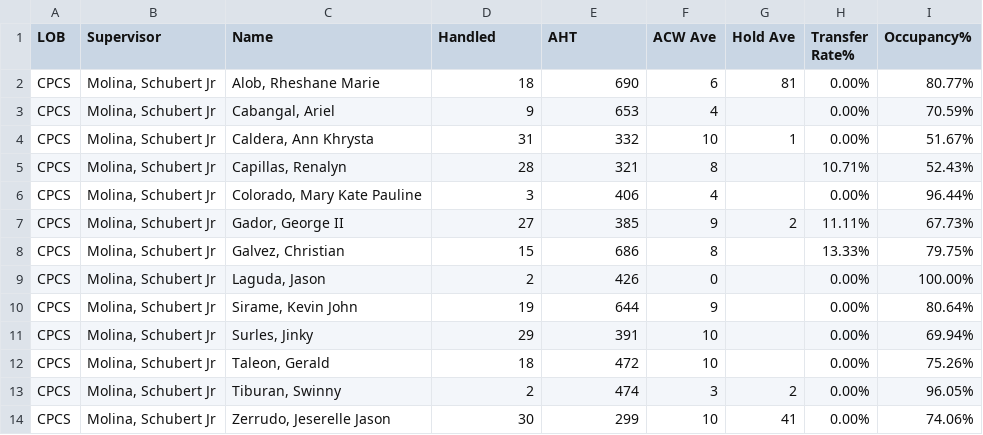
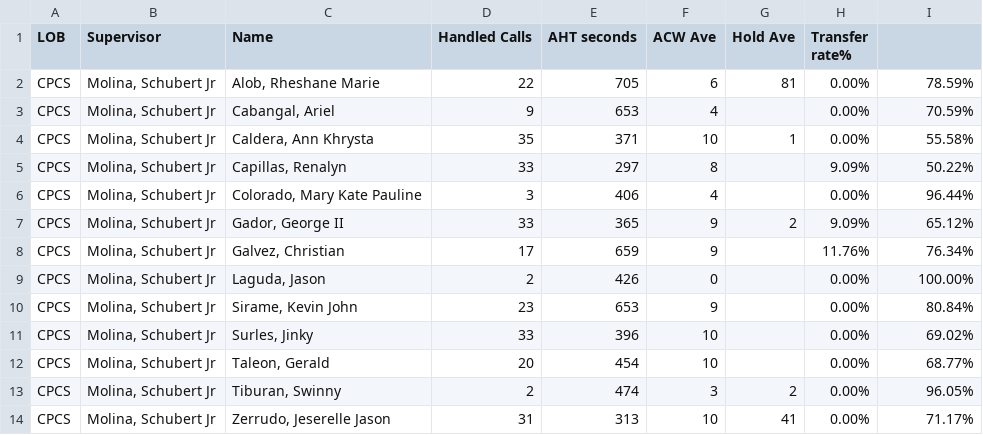
Before and after one commit to cbandoy/CPCSAHTinterval, a CSV file: cpcs.csv, drawn as a sheet; only a part is shown; the diff covers the shown part only.

```diff
--- a/cpcs.csv
+++ b/cpcs.csv
@@ -1,14 +1,14 @@
-LOB,Supervisor,Name,Handled,AHT,ACW Ave,Hold Ave,Transfer Rate%,Occupancy%
-CPCS,"Molina, Schubert Jr","Alob, Rheshane Marie",18,690,6,81,0.00%,80.77%
+LOB,Supervisor,Name ,Handled Calls ,AHT seconds,ACW Ave,Hold Ave,Transfer rate%,
+CPCS,"Molina, Schubert Jr","Alob, Rheshane Marie",22,705,6,81,0.00%,78.59%
 CPCS,"Molina, Schubert Jr","Cabangal, Ariel",9,653,4,,0.00%,70.59%
-CPCS,"Molina, Schubert Jr","Caldera, Ann Khrysta",31,332,10,1,0.00%,51.67%
-CPCS,"Molina, Schubert Jr","Capillas, Renalyn",28,321,8,,10.71%,52.43%
+CPCS,"Molina, Schubert Jr","Caldera, Ann Khrysta",35,371,10,1,0.00%,55.58%
+CPCS,"Molina, Schubert Jr","Capillas, Renalyn",33,297,8,,9.09%,50.22%
 CPCS,"Molina, Schubert Jr","Colorado, Mary Kate Pauline",3,406,4,,0.00%,96.44%
-CPCS,"Molina, Schubert Jr","Gador, George II",27,385,9,2,11.11%,67.73%
-CPCS,"Molina, Schubert Jr","Galvez, Christian",15,686,8,,13.33%,79.75%
+CPCS,"Molina, Schubert Jr","Gador, George II",33,365,9,2,9.09%,65.12%
+CPCS,"Molina, Schubert Jr","Galvez, Christian",17,659,9,,11.76%,76.34%
 CPCS,"Molina, Schubert Jr","Laguda, Jason",2,426,0,,0.00%,100.00%
-CPCS,"Molina, Schubert Jr","Sirame, Kevin John",19,644,9,,0.00%,80.64%
-CPCS,"Molina, Schubert Jr","Surles, Jinky",29,391,10,,0.00%,69.94%
-CPCS,"Molina, Schubert Jr","Taleon, Gerald",18,472,10,,0.00%,75.26%
+CPCS,"Molina, Schubert Jr","Sirame, Kevin John",23,653,9,,0.00%,80.84%
+CPCS,"Molina, Schubert Jr","Surles, Jinky",33,396,10,,0.00%,69.02%
+CPCS,"Molina, Schubert Jr","Taleon, Gerald",20,454,10,,0.00%,68.77%
 CPCS,"Molina, Schubert Jr","Tiburan, Swinny",2,474,3,2,0.00%,96.05%
-CPCS,"Molina, Schubert Jr","Zerrudo, Jeserelle Jason",30,299,10,41,0.00%,74.06%
+CPCS,"Molina, Schubert Jr","Zerrudo, Jeserelle Jason",31,313,10,41,0.00%,71.17%
```
Also changed, not shown: 47 edited cells elsewhere in this file, cpcsAHT.csv, 1 other file.
